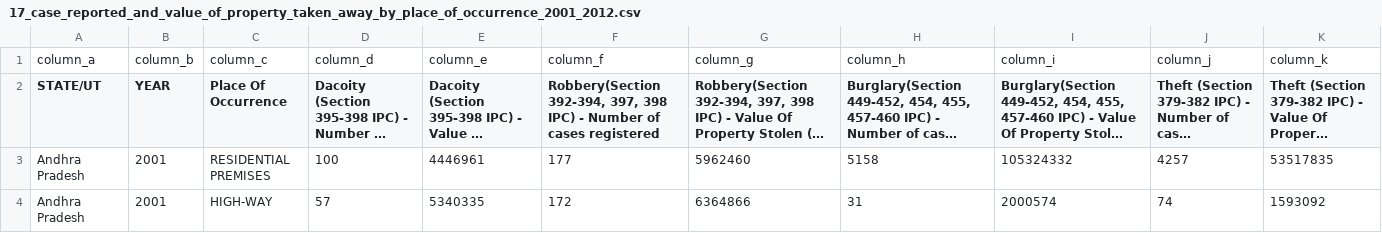
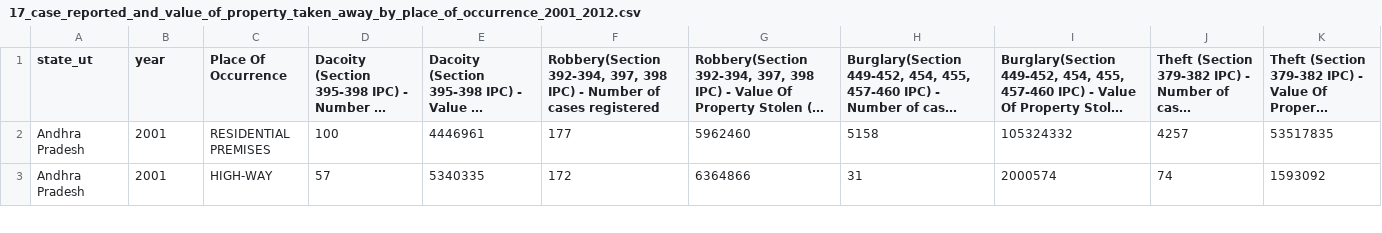
Before and after one commit to yesemsanthoshkumar/crime_data_analysis, a CSV file: data/17_case_reported_and_value_of_property_taken_away_by_place_of_occurrence_2001_2012.csv, drawn as a sheet; only a part is shown; long unchanged cells end in …; removed rows and columns are numbered as before the commit, all else as after; the diff names each change by its address in the sheet, - before the commit and + after, or states it on an @@ line.

Commit message:
preprocessing data

```diff
--- a/data/17_case_reported_and_value_of_property_taken_away_by_place_of_occurrence_2001_2012.csv
+++ b/data/17_case_reported_and_value_of_property_taken_away_by_place_of_occurrence_2001_2012.csv
-row 1: column_a | column_b | column_c | column_d | column_e | column_f | column_g | column_h | column_i | column_j | column_k
-A1: STATE/UT
+A1: state_ut
-B1: YEAR
+B1: year
```
Also changed, not shown: data/03_persons_arrested_and_their_disposal_by_police_and_court_under_crime_against_children_2014.csv, data/04_01_person_arrested_and_their_disposal_by_police_and_court_sll_crime_2014.csv, 9 other files.
